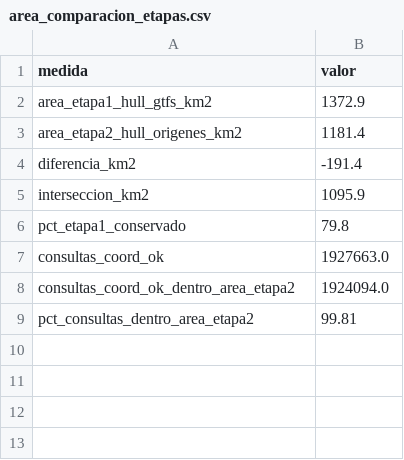
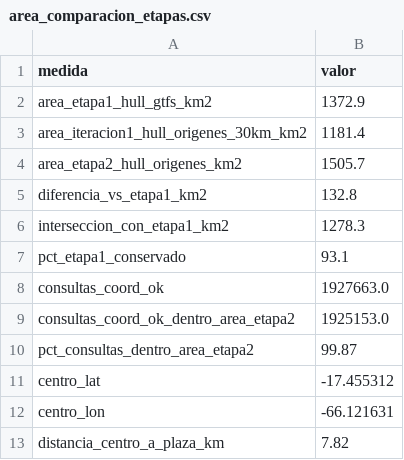
Before and after one commit to rovox/trufi-data-science, a CSV file: reports/02_preparacion/area_comparacion_etapas.csv, drawn as a sheet.

```diff
--- a/reports/02_preparacion/area_comparacion_etapas.csv
+++ b/reports/02_preparacion/area_comparacion_etapas.csv
@@ -2,8 +2,12 @@ medida,valor
 area_etapa1_hull_gtfs_km2,1372.9
-area_etapa2_hull_origenes_km2,1181.4
-diferencia_km2,-191.4
-interseccion_km2,1095.9
-pct_etapa1_conservado,79.8
+area_iteracion1_hull_origenes_30km_km2,1181.4
+area_etapa2_hull_origenes_km2,1505.7
+diferencia_vs_etapa1_km2,132.8
+interseccion_con_etapa1_km2,1278.3
+pct_etapa1_conservado,93.1
 consultas_coord_ok,1927663.0
-consultas_coord_ok_dentro_area_etapa2,1924094.0
-pct_consultas_dentro_area_etapa2,99.81
+consultas_coord_ok_dentro_area_etapa2,1925153.0
+pct_consultas_dentro_area_etapa2,99.87
+centro_lat,-17.455312
+centro_lon,-66.121631
+distancia_centro_a_plaza_km,7.82
```
Also changed, not shown: reports/02_preparacion/area_estudio_variantes.csv, reports/02_preparacion/auditoria_leakage.csv, 35 other files.
